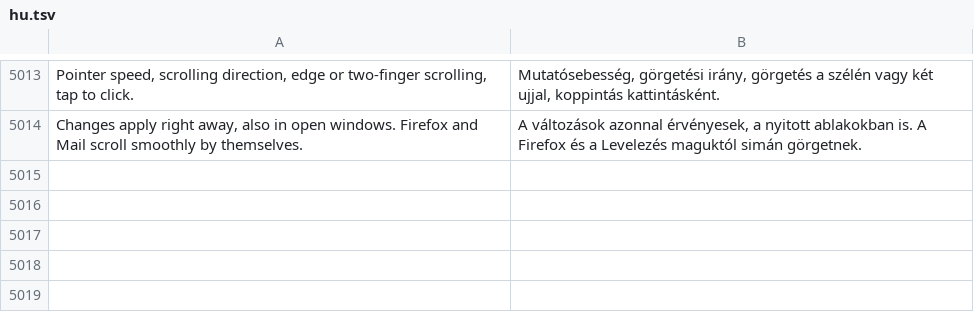
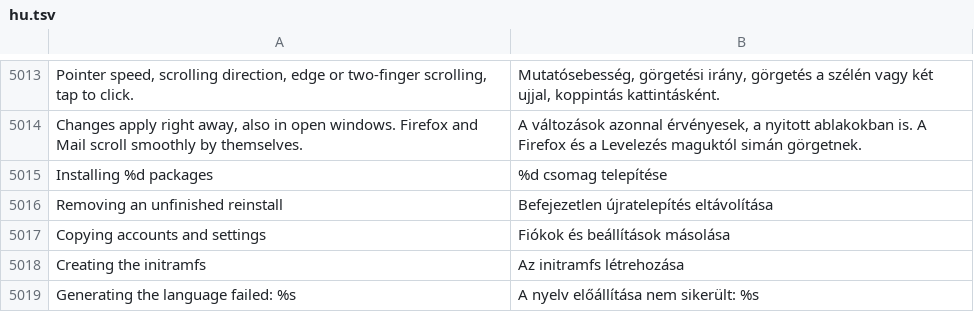
Before and after one commit to luxopes/LuxOS-Arch, a TSV file: packages/luxos-i18n/files/hu.tsv, drawn as a sheet; only a part is shown, gaps mark what is left out.

```diff
--- a/packages/luxos-i18n/files/hu.tsv
+++ b/packages/luxos-i18n/files/hu.tsv
@@ -5014 +5014,6 @@ Pointer speed, scrolling direction, edge or two-finger scrolling, tap to click.
 Changes apply right away, also in open windows. Firefox and Mail scroll smoothly by themselves.	A változások azonnal érvényesek, a nyitott ablakokban is. A Firefox és a Levelezés maguktól simán görgetnek.
+Installing %d packages	%d csomag telepítése
+Removing an unfinished reinstall	Befejezetlen újratelepítés eltávolítása
+Copying accounts and settings	Fiókok és beállítások másolása
+Creating the initramfs	Az initramfs létrehozása
+Generating the language failed: %s	A nyelv előállítása nem sikerült: %s
```
Also changed, not shown: packages/luxos-i18n/files/de.tsv, packages/luxos-i18n/files/fr.tsv, 24 other files.
